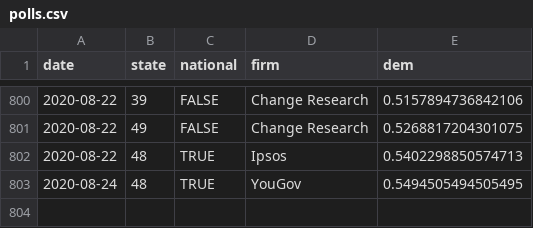
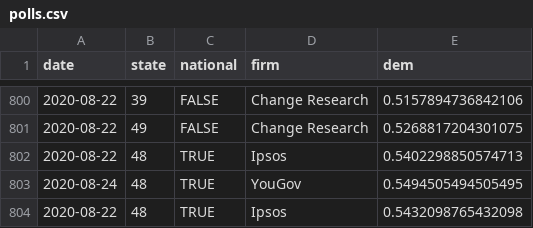
Before and after one commit to CoryMcCartan/president, a CSV file: docs/polls.csv, drawn as a sheet; only a part is shown, gaps mark what is left out; the diff names each change by its address in the sheet, - before the commit and + after, or states it on an @@ line.

```diff
--- a/docs/polls.csv
+++ b/docs/polls.csv
+row 804: 2020-08-22 | 48 | TRUE | Ipsos | 0.5432098765432098
```
Also changed, not shown: docs/history.csv, docs/state_history.csv, 2 other files.
